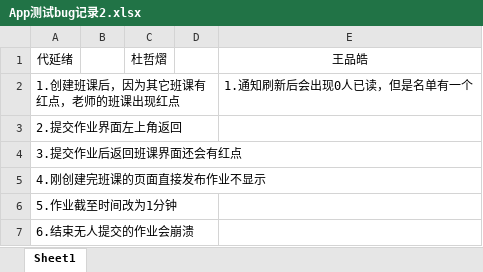
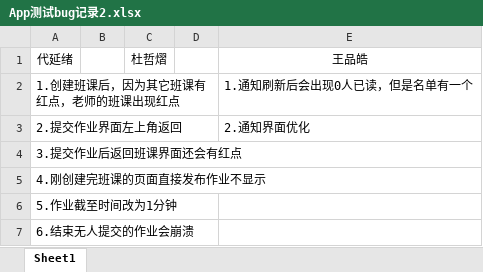
Before and after one commit to Karuao/SmartClass, an Excel workbook: 基于Android的智慧移动课堂学习系统/App测试bug记录2.xlsx, sheet Sheet1, drawn as a sheet; values as stored, in another font and other column widths than the file's, no borders; the diff names each change by its address in the sheet, - before the commit and + after, or states it on an @@ line.

Commit message:
更新App测试bug记录2

```diff
--- a/基于Android的智慧移动课堂学习系统/App测试bug记录2.xlsx (sheet Sheet1)
+++ b/基于Android的智慧移动课堂学习系统/App测试bug记录2.xlsx (sheet Sheet1)
-E3: (empty)
+E3: 2.通知界面优化
```
